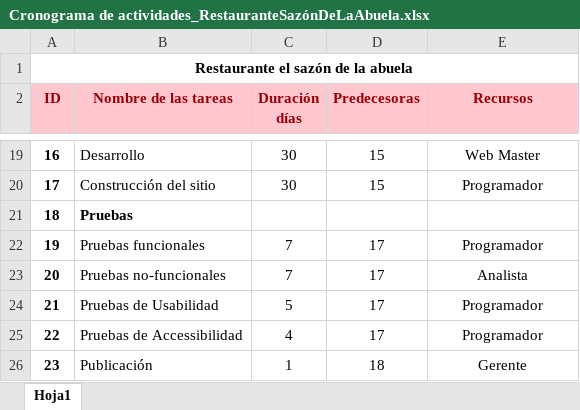
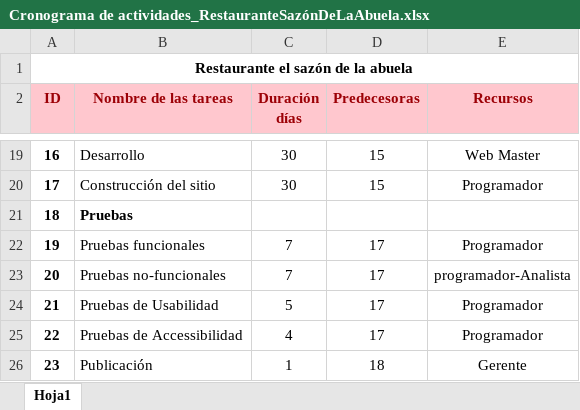
Before and after one commit to YoelBc/Grupo1-Proyecto-1, an Excel workbook: Cronograma de actividades_RestauranteSazónDeLaAbuela.xlsx, sheet Hoja1, drawn as a sheet; only a part is shown, gaps mark what is left out; values as stored, in another font and other column widths than the file's, no borders; the diff names each change by its address in the sheet, - before the commit and + after, or states it on an @@ line.

Commit message:
actulizacion cronograma de actividades 2

```diff
--- a/Cronograma de actividades_RestauranteSazónDeLaAbuela.xlsx (sheet Hoja1)
+++ b/Cronograma de actividades_RestauranteSazónDeLaAbuela.xlsx (sheet Hoja1)
-E23 (Recursos): Analista
+E23 (Recursos): programador-Analista
```
